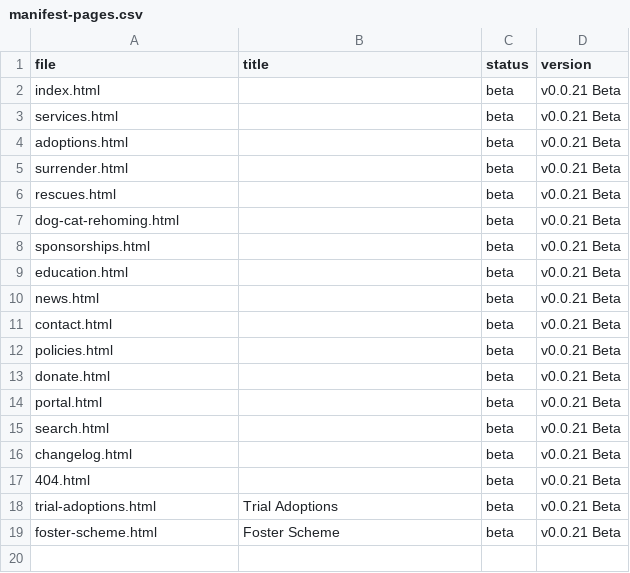
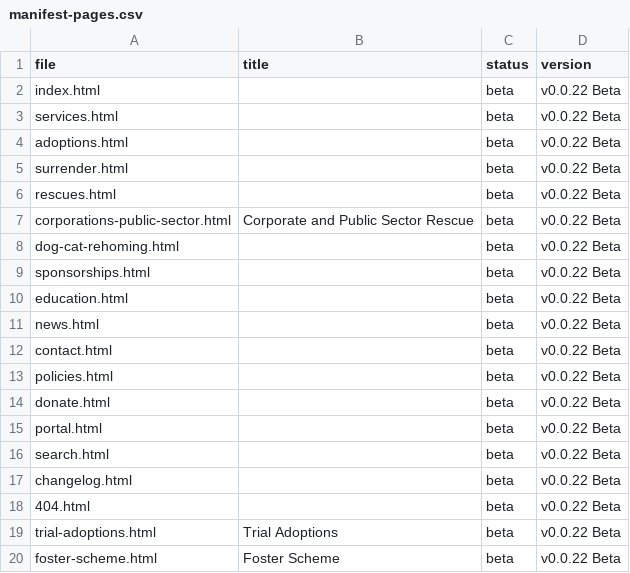
Before and after one commit to APESCIC/www.apesshelter.org.uk, a CSV file: public/docs/manifest-pages.csv, drawn as a sheet.

Commit message:
modified:   CHANGELOG.md 	modified:   README.md 	modified:   VERSION 	modified:   public/CHANGELOG.md 	modified:   public/README-FIRST.txt 	modified:   public/VERSION 	modified:   public/assets/js/site.js 	modified:   public/changelog.html 	new file:   public/corporations-public-sector.html 	modified:   public/docs/integration-register.md 	modified:   public/docs/manifest-pages.csv 	modified:   public/docs/qa-checklist.md 	modified:   public/includes/footer.html 	modified:   public/rescues.html     modified:   public/search.html 	modified:   public/services.html 	modified:   public/sitemap.xml
Add corporate and public sector rescue page and bump release to v0.0.22 Beta

```diff
--- a/public/docs/manifest-pages.csv
+++ b/public/docs/manifest-pages.csv
@@ -1,19 +1,20 @@
 file,title,status,version
-index.html,,beta,v0.0.21 Beta
-services.html,,beta,v0.0.21 Beta
-adoptions.html,,beta,v0.0.21 Beta
-surrender.html,,beta,v0.0.21 Beta
-rescues.html,,beta,v0.0.21 Beta
-dog-cat-rehoming.html,,beta,v0.0.21 Beta
-sponsorships.html,,beta,v0.0.21 Beta
-education.html,,beta,v0.0.21 Beta
-news.html,,beta,v0.0.21 Beta
-contact.html,,beta,v0.0.21 Beta
-policies.html,,beta,v0.0.21 Beta
-donate.html,,beta,v0.0.21 Beta
-portal.html,,beta,v0.0.21 Beta
-search.html,,beta,v0.0.21 Beta
-changelog.html,,beta,v0.0.21 Beta
-404.html,,beta,v0.0.21 Beta
-trial-adoptions.html,Trial Adoptions,beta,v0.0.21 Beta
-foster-scheme.html,Foster Scheme,beta,v0.0.21 Beta
+index.html,,beta,v0.0.22 Beta
+services.html,,beta,v0.0.22 Beta
+adoptions.html,,beta,v0.0.22 Beta
+surrender.html,,beta,v0.0.22 Beta
+rescues.html,,beta,v0.0.22 Beta
+corporations-public-sector.html,Corporate and Public Sector Rescue,beta,v0.0.22 Beta
+dog-cat-rehoming.html,,beta,v0.0.22 Beta
+sponsorships.html,,beta,v0.0.22 Beta
+education.html,,beta,v0.0.22 Beta
+news.html,,beta,v0.0.22 Beta
+contact.html,,beta,v0.0.22 Beta
+policies.html,,beta,v0.0.22 Beta
+donate.html,,beta,v0.0.22 Beta
+portal.html,,beta,v0.0.22 Beta
+search.html,,beta,v0.0.22 Beta
+changelog.html,,beta,v0.0.22 Beta
+404.html,,beta,v0.0.22 Beta
+trial-adoptions.html,Trial Adoptions,beta,v0.0.22 Beta
+foster-scheme.html,Foster Scheme,beta,v0.0.22 Beta
```
Also changed, not shown: 16 other files.
